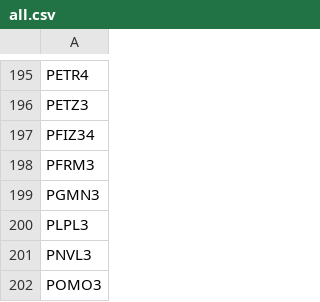
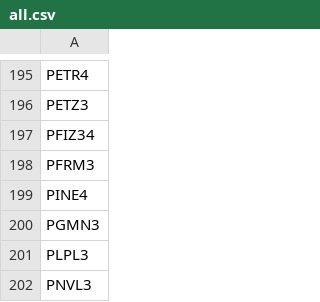
Before and after one commit to sandrex/tickers, a CSV file: all.csv, drawn as a sheet; only a part is shown, gaps mark what is left out; the shorter side is filled out with more unchanged rows; the diff names each change by its address in the sheet, - before the commit and + after, or states it on an @@ line.

Commit message:
Update all.csv

```diff
--- a/all.csv
+++ b/all.csv
+row 199: PINE4
```
